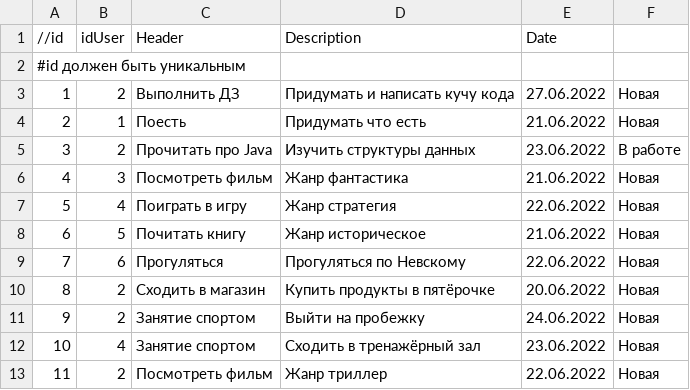
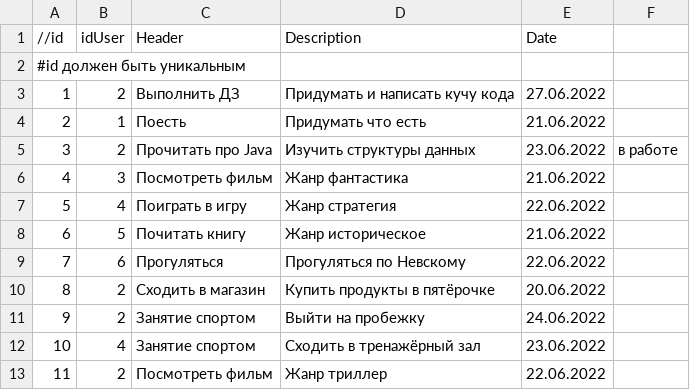
Before and after one commit to kamil-kh/Khasanov_K_A_Java_2022_Liga, a CSV file: csv/Tasks.csv, drawn as a sheet.

```diff
--- a/csv/Tasks.csv
+++ b/csv/Tasks.csv
@@ -2,12 +2,12 @@
 #id должен быть уникальным
-1,2,Выполнить ДЗ,Придумать и написать кучу кода,27.06.2022,Новая
-2,1,Поесть,Придумать что есть,21.06.2022,Новая
-3,2,Прочитать про Java,Изучить структуры данных,23.06.2022,В работе
-4,3,Посмотреть фильм,Жанр фантастика,21.06.2022,Новая
-5,4,Поиграть в игру,Жанр стратегия,22.06.2022,Новая
-6,5,Почитать книгу,Жанр историческое,21.06.2022,Новая
-7,6,Прогуляться,Прогуляться по Невскому,22.06.2022,Новая
-8,2,Сходить в магазин,Купить продукты в пятёрочке,20.06.2022,Новая
-9,2,Занятие спортом,Выйти на пробежку,24.06.2022,Новая
-10,4,Занятие спортом,Сходить в тренажёрный зал,23.06.2022,Новая
-11,2,Посмотреть фильм,Жанр триллер,22.06.2022,Новая
+1,2,Выполнить ДЗ,Придумать и написать кучу кода,27.06.2022
+2,1,Поесть,Придумать что есть,21.06.2022
+3,2,Прочитать про Java,Изучить структуры данных,23.06.2022,в работе
+4,3,Посмотреть фильм,Жанр фантастика,21.06.2022
+5,4,Поиграть в игру,Жанр стратегия,22.06.2022
+6,5,Почитать книгу,Жанр историческое,21.06.2022
+7,6,Прогуляться,Прогуляться по Невскому,22.06.2022
+8,2,Сходить в магазин,Купить продукты в пятёрочке,20.06.2022
+9,2,Занятие спортом,Выйти на пробежку,24.06.2022
+10,4,Занятие спортом,Сходить в тренажёрный зал,23.06.2022
+11,2,Посмотреть фильм,Жанр триллер,22.06.2022
```
Also changed, not shown: csv/TasksCopy.csv, 20 other files.
